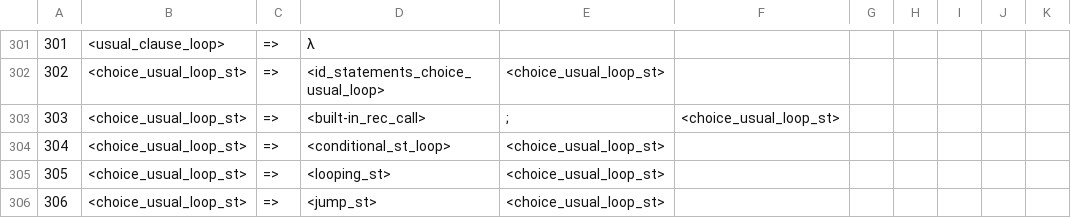
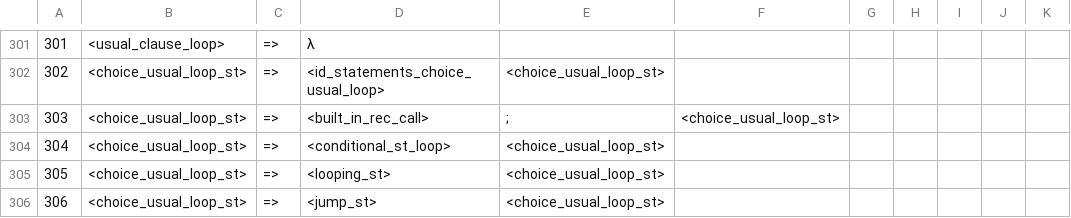
Before and after one commit to raphaelcatacutan/Platter, a TSV file: platter-compiler-sveltejs/static/python/app/utils/sources/test.tsv, drawn as a sheet; only a part is shown, gaps mark what is left out; the diff covers the shown part only.

```diff
--- a/platter-compiler-sveltejs/static/python/app/utils/sources/test.tsv
+++ b/platter-compiler-sveltejs/static/python/app/utils/sources/test.tsv
@@ -302,3 +302,3 @@
 302	<choice_usual_loop_st>	=>	<id_statements_choice_usual_loop>	<choice_usual_loop_st>						
-303	<choice_usual_loop_st>	=>	<built-in_rec_call>	;	<choice_usual_loop_st>					
+303	<choice_usual_loop_st>	=>	<built_in_rec_call>	;	<choice_usual_loop_st>					
 304	<choice_usual_loop_st>	=>	<conditional_st_loop>	<choice_usual_loop_st>						
```
Also changed, not shown: 102 edited cells elsewhere in this file, platter-compiler-sveltejs/static/python/app/utils/sources/first_set.tsv, platter-compiler-sveltejs/static/python/app/utils/sources/predict_set.tsv, 5 other files.
